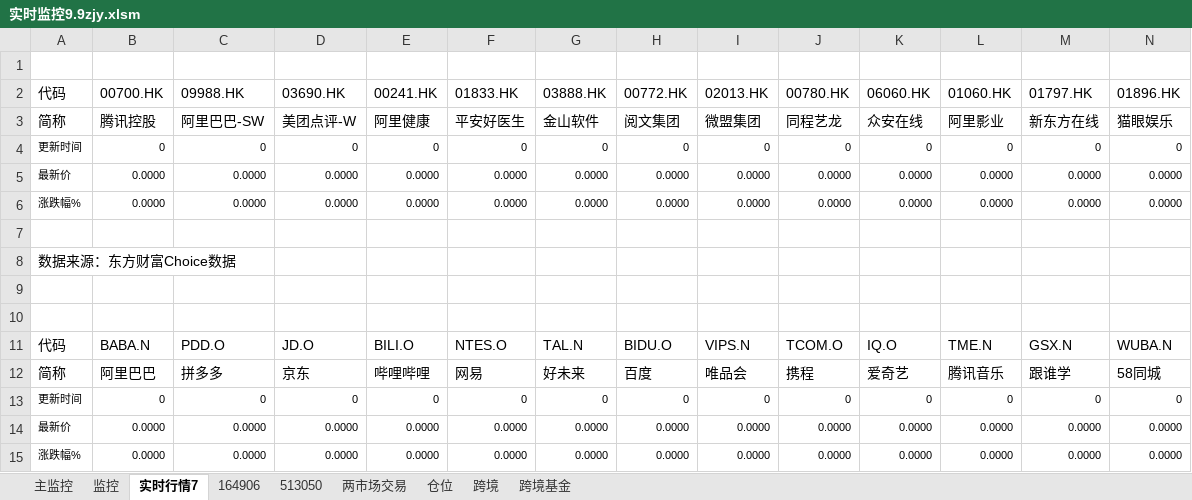
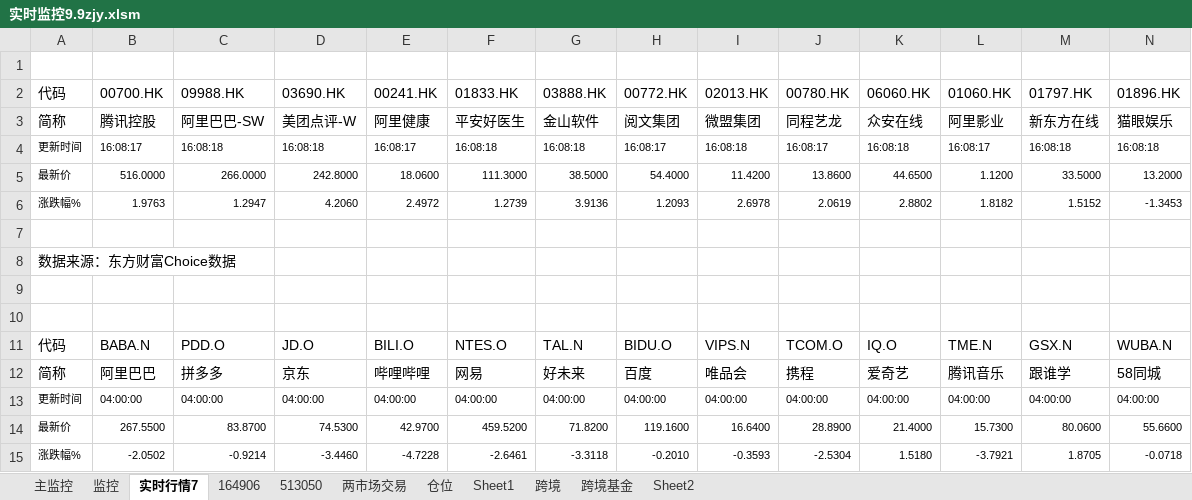
Before and after one commit to Ojmin/lianghua, an Excel workbook: 实时监控9.9zjy.xlsm, sheet 实时行情7, drawn as a sheet; only a part is shown; values as stored, in another font and other column widths than the file's, no borders; removed rows and columns are numbered as before the commit, all else as after; rows hold the shown columns only; the diff names each change by its address in the sheet, - before the commit and + after, or states it on an @@ line.

```diff
--- a/实时监控9.9zjy.xlsm (sheet 实时行情7)
+++ b/实时监控9.9zjy.xlsm (sheet 实时行情7)
+sheet tab: Sheet1
+sheet tab: Sheet2
-row 4: 更新时间 | 0 | 0 | 0 | 0 | 0 | 0 | 0 | 0 | 0 | 0 | 0 | 0 | 0
-row 5: 最新价 | 0.0000 | 0.0000 | 0.0000 | 0.0000 | 0.0000 | 0.0000 | 0.0000 | 0.0000 | 0.0000 | 0.0000 | 0.0000 | 0.0000 | 0.0000
-row 6: 涨跌幅% | 0.0000 | 0.0000 | 0.0000 | 0.0000 | 0.0000 | 0.0000 | 0.0000 | 0.0000 | 0.0000 | 0.0000 | 0.0000 | 0.0000 | 0.0000
+row 4: 更新时间 | 16:08:17 | 16:08:18 | 16:08:18 | 16:08:17 | 16:08:18 | 16:08:18 | 16:08:17 | 16:08:18 | 16:08:17 | 16:08:18 | 16:08:17 | 16:08:18 | 16:08:18
+row 5: 最新价 | 516.0000 | 266.0000 | 242.8000 | 18.0600 | 111.3000 | 38.5000 | 54.4000 | 11.4200 | 13.8600 | 44.6500 | 1.1200 | 33.5000 | 13.2000
+row 6: 涨跌幅% | 1.9763 | 1.2947 | 4.2060 | 2.4972 | 1.2739 | 3.9136 | 1.2093 | 2.6978 | 2.0619 | 2.8802 | 1.8182 | 1.5152 | -1.3453
-row 13: 更新时间 | 0 | 0 | 0 | 0 | 0 | 0 | 0 | 0 | 0 | 0 | 0 | 0 | 0
-row 14: 最新价 | 0.0000 | 0.0000 | 0.0000 | 0.0000 | 0.0000 | 0.0000 | 0.0000 | 0.0000 | 0.0000 | 0.0000 | 0.0000 | 0.0000 | 0.0000
-row 15: 涨跌幅% | 0.0000 | 0.0000 | 0.0000 | 0.0000 | 0.0000 | 0.0000 | 0.0000 | 0.0000 | 0.0000 | 0.0000 | 0.0000 | 0.0000 | 0.0000
+row 13: 更新时间 | 04:00:00 | 04:00:00 | 04:00:00 | 04:00:00 | 04:00:00 | 04:00:00 | 04:00:00 | 04:00:00 | 04:00:00 | 04:00:00 | 04:00:00 | 04:00:00 | 04:00:00
+row 14: 最新价 | 267.5500 | 83.8700 | 74.5300 | 42.9700 | 459.5200 | 71.8200 | 119.1600 | 16.6400 | 28.8900 | 21.4000 | 15.7300 | 80.0600 | 55.6600
+row 15: 涨跌幅% | -2.0502 | -0.9214 | -3.4460 | -4.7228 | -2.6461 | -3.3118 | -0.2010 | -0.3593 | -2.5304 | 1.5180 | -3.7921 | 1.8705 | -0.0718
```
Also changed, not shown: sheet 监控, sheet 跨境, sheet 164906, sheet 513050, sheet 主监控, sheet 两市场交易, 2 more sheets, 1 other file.
